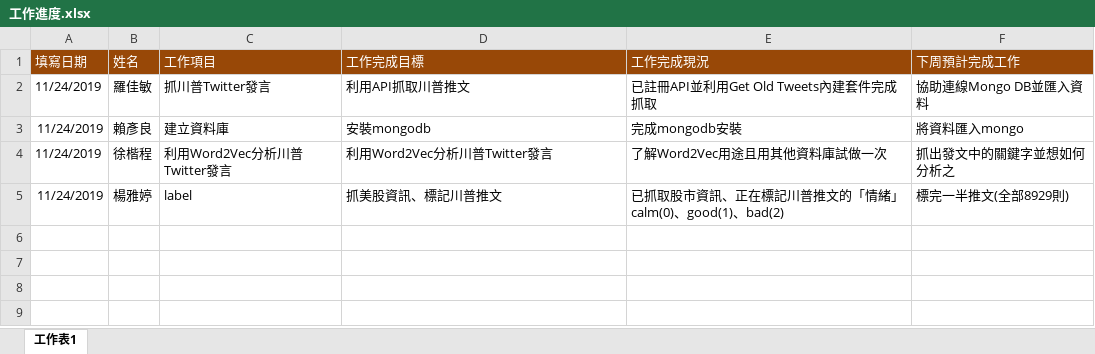
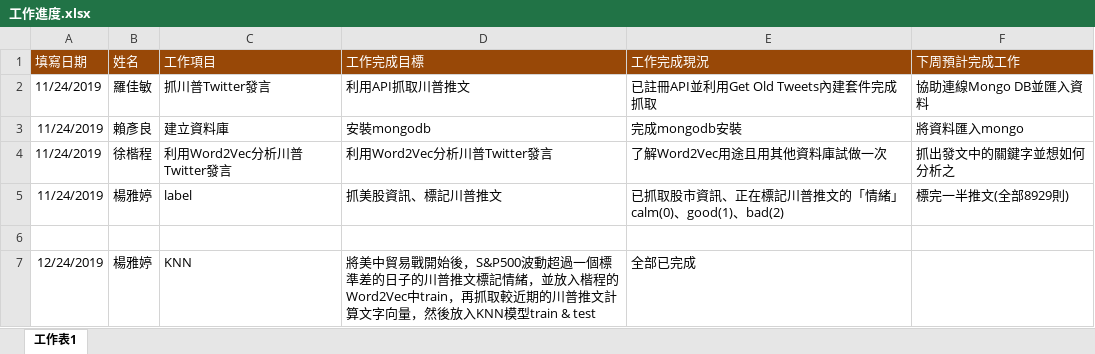
Before and after one commit to ChiaMinLo/Trump-tweets, an Excel workbook: 工作進度.xlsx, sheet 工作表1, drawn as a sheet; values as stored, in another font and other column widths than the file's, no borders; the diff names each change by its address in the sheet, - before the commit and + after, or states it on an @@ line.

Commit message:
Add files via upload

```diff
--- a/工作進度.xlsx (sheet 工作表1)
+++ b/工作進度.xlsx (sheet 工作表1)
+row 6: (empty)
+row 7: 12/24/2019 | 楊雅婷 | KNN | 將美中貿易戰開始後，S&P500波動超過一個標準差的日子的川普推文標記情緒，並放入楷程的Word2Vec中train，再抓取較近期的川普推文計算文字向量，然後放入KNN模型train & test | 全部已完成
```
